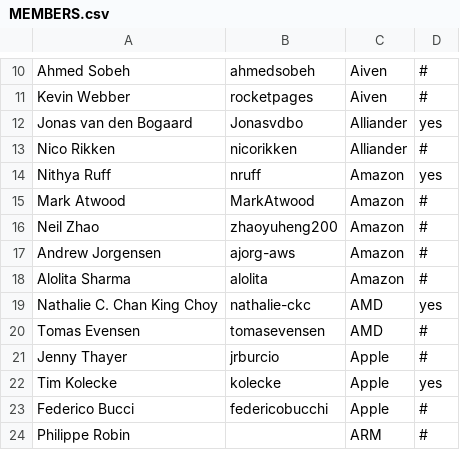
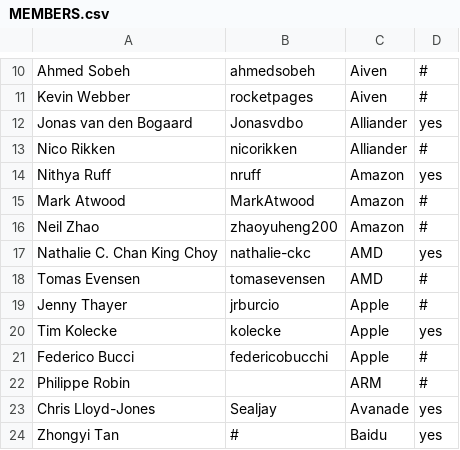
Before and after one commit to todogroup/governance, a CSV file: MEMBERS.csv, drawn as a sheet; only a part is shown, gaps mark what is left out; the shorter side is filled out with more unchanged rows; the diff names each change by its address in the sheet, - before the commit and + after, or states it on an @@ line.

Commit message:
Update MEMBERS.csv - update Amazon contacts
remove entries for people no longer at Amazon

Signed-off-by: Mark Atwood <atwoodm@amazon.com>

```diff
--- a/MEMBERS.csv
+++ b/MEMBERS.csv
-row 17: Andrew Jorgensen | ajorg-aws | Amazon | #
-row 18: Alolita Sharma | alolita | Amazon | #
```
